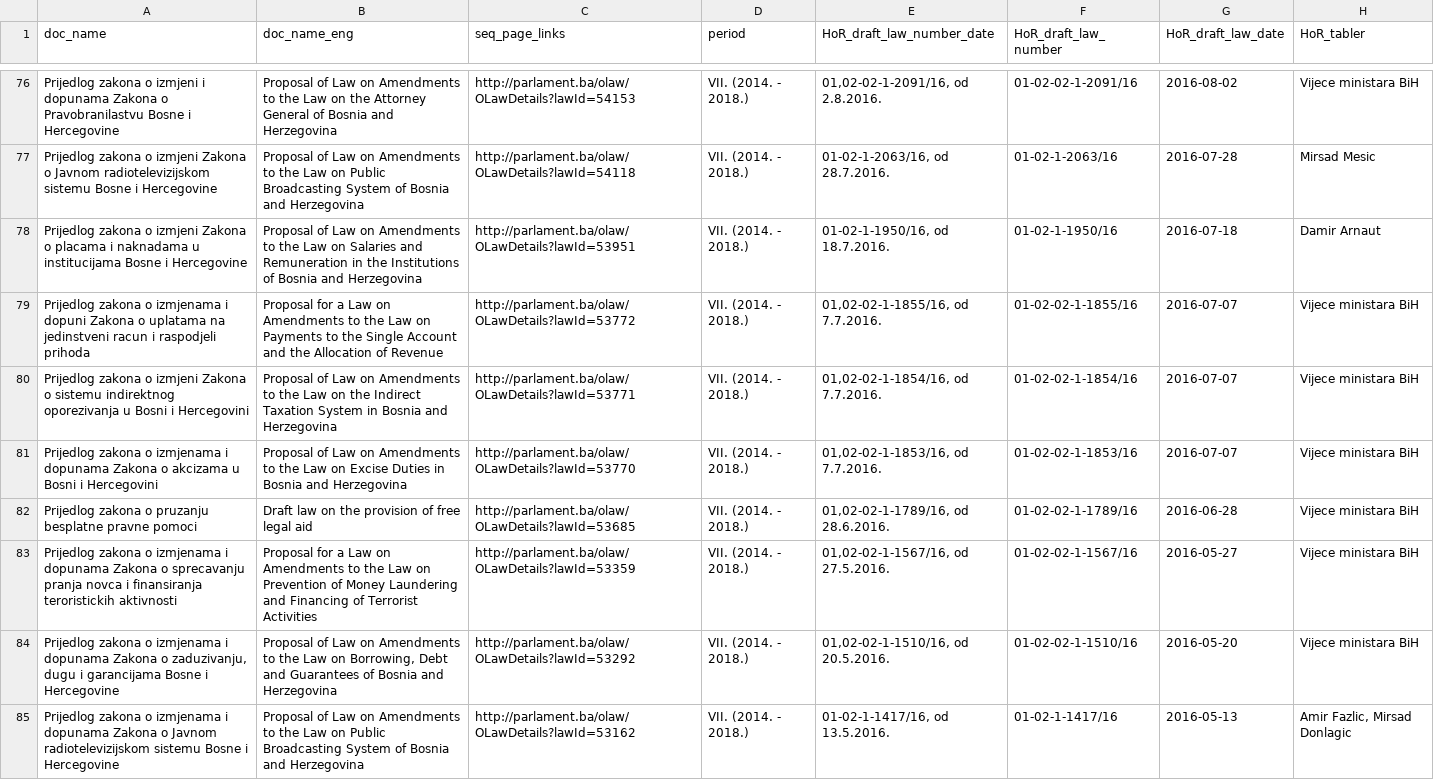
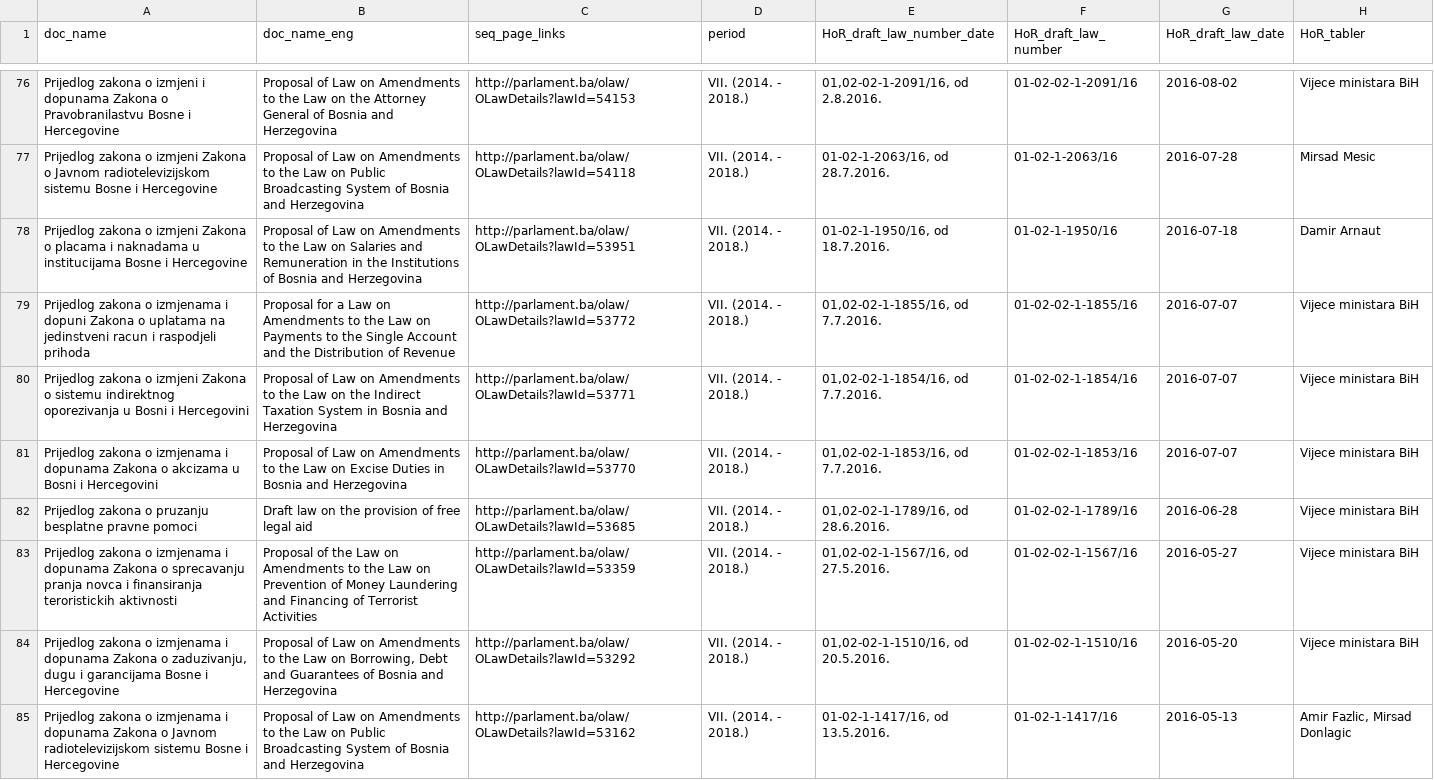
Before and after one commit to werkstattcodes/Bosnia_MP_voting_behavior, a CSV file: data/df_details_all_status_wide.csv, drawn as a sheet; only a part is shown, gaps mark what is left out; the diff covers the shown part only; the diff names each change by its address in the sheet, - before the commit and + after, or states it on an @@ line.

```diff
--- a/data/df_details_all_status_wide.csv
+++ b/data/df_details_all_status_wide.csv
-B79 (doc_name_eng): …and the Allocation of Revenue
+B79 (doc_name_eng): …and the Distribution of Revenue
-B83 (doc_name_eng): Proposal for a Law on…
+B83 (doc_name_eng): Proposal of the Law on…
```
Also changed, not shown: 18 edited cells elsewhere in this file, data/df_members_HoRepresentatives.csv, data/df_members_parliament.csv, 12 other files.
